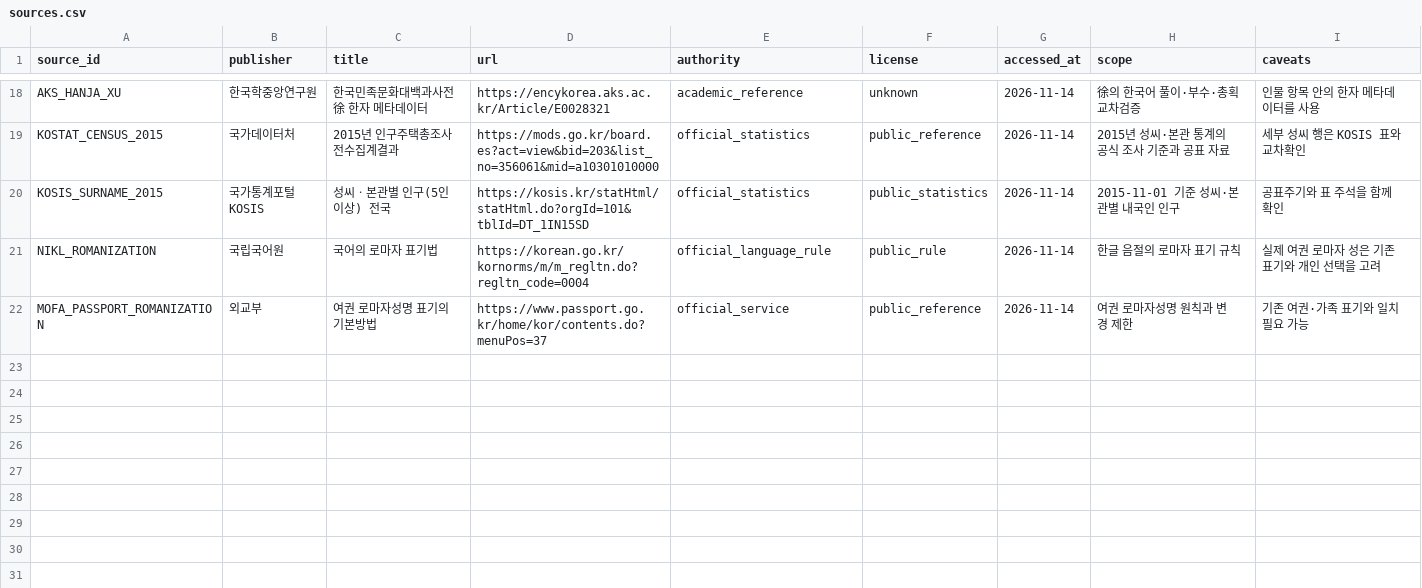
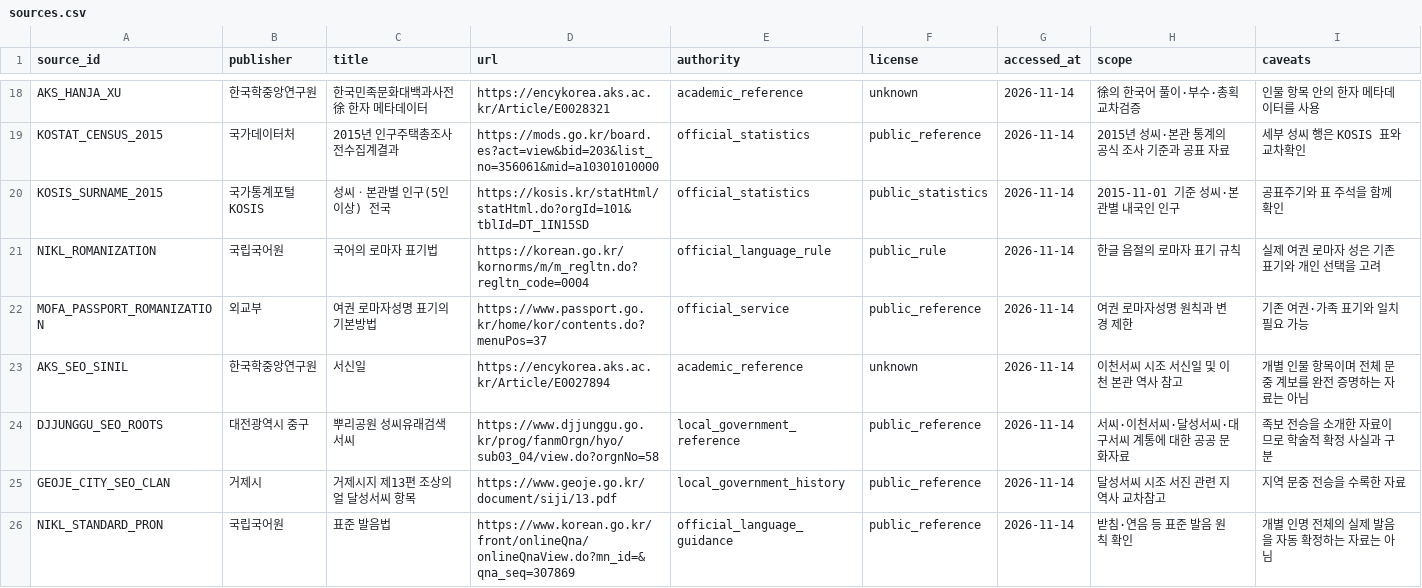
Before and after one commit to LUCKYBRIDGE/name, a CSV file: data/meta/sources.csv, drawn as a sheet; only a part is shown, gaps mark what is left out.

Commit message:
data: register Xu clan history and pronunciation sources

```diff
--- a/data/meta/sources.csv
+++ b/data/meta/sources.csv
@@ -22 +22,5 @@ NIKL_ROMANIZATION,국립국어원,국어의 로마자 표기법,https://korean.g
 MOFA_PASSPORT_ROMANIZATION,외교부,여권 로마자성명 표기의 기본방법,https://www.passport.go.kr/home/kor/contents.do?menuPos=37,official_service,public_reference,2026-11-14,여권 로마자성명 원칙과 변경 제한,기존 여권·가족 표기와 일치 필요 가능
+AKS_SEO_SINIL,한국학중앙연구원,서신일,https://encykorea.aks.ac.kr/Article/E0027894,academic_reference,unknown,2026-11-14,이천서씨 시조 서신일 및 이천 본관 역사 참고,개별 인물 항목이며 전체 문중 계보를 완전 증명하는 자료는 아님
+DJJUNGGU_SEO_ROOTS,대전광역시 중구,뿌리공원 성씨유래검색 서씨,https://www.djjunggu.go.kr/prog/fanmOrgn/hyo/sub03_04/view.do?orgnNo=58,local_government_reference,public_reference,2026-11-14,서씨·이천서씨·달성서씨·대구서씨 계통에 대한 공공 문화자료,족보 전승을 소개한 자료이므로 학술적 확정 사실과 구분
+GEOJE_CITY_SEO_CLAN,거제시,거제시지 제13편 조상의 얼 달성서씨 항목,https://www.geoje.go.kr/document/siji/13.pdf,local_government_history,public_reference,2026-11-14,달성서씨 시조 서진 관련 지역사 교차참고,지역 문중 전승을 수록한 자료
+NIKL_STANDARD_PRON,국립국어원,표준 발음법,https://www.korean.go.kr/front/onlineQna/onlineQnaView.do?mn_id=&qna_seq=307869,official_language_guidance,public_reference,2026-11-14,받침·연음 등 표준 발음 원칙 확인,개별 인명 전체의 실제 발음을 자동 확정하는 자료는 아님
```
